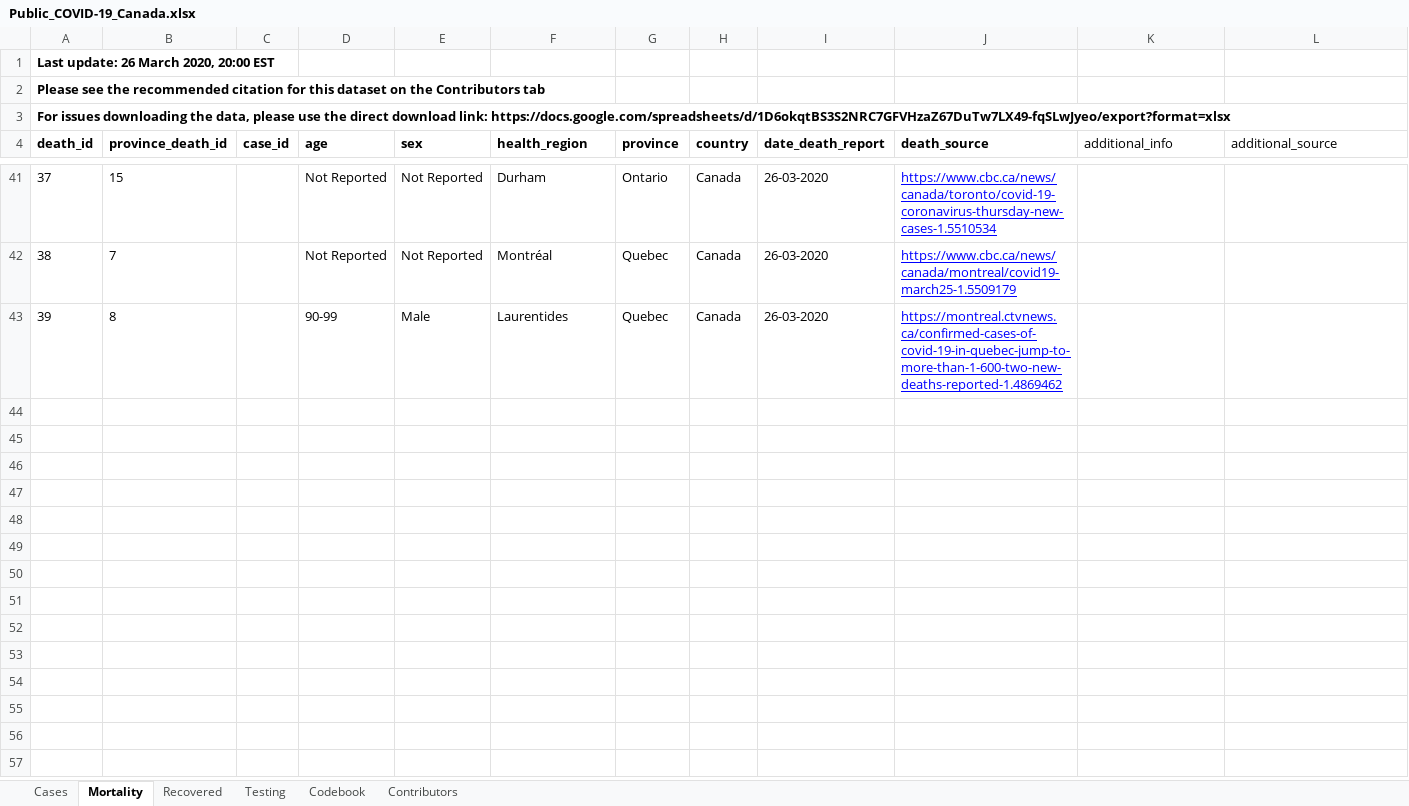
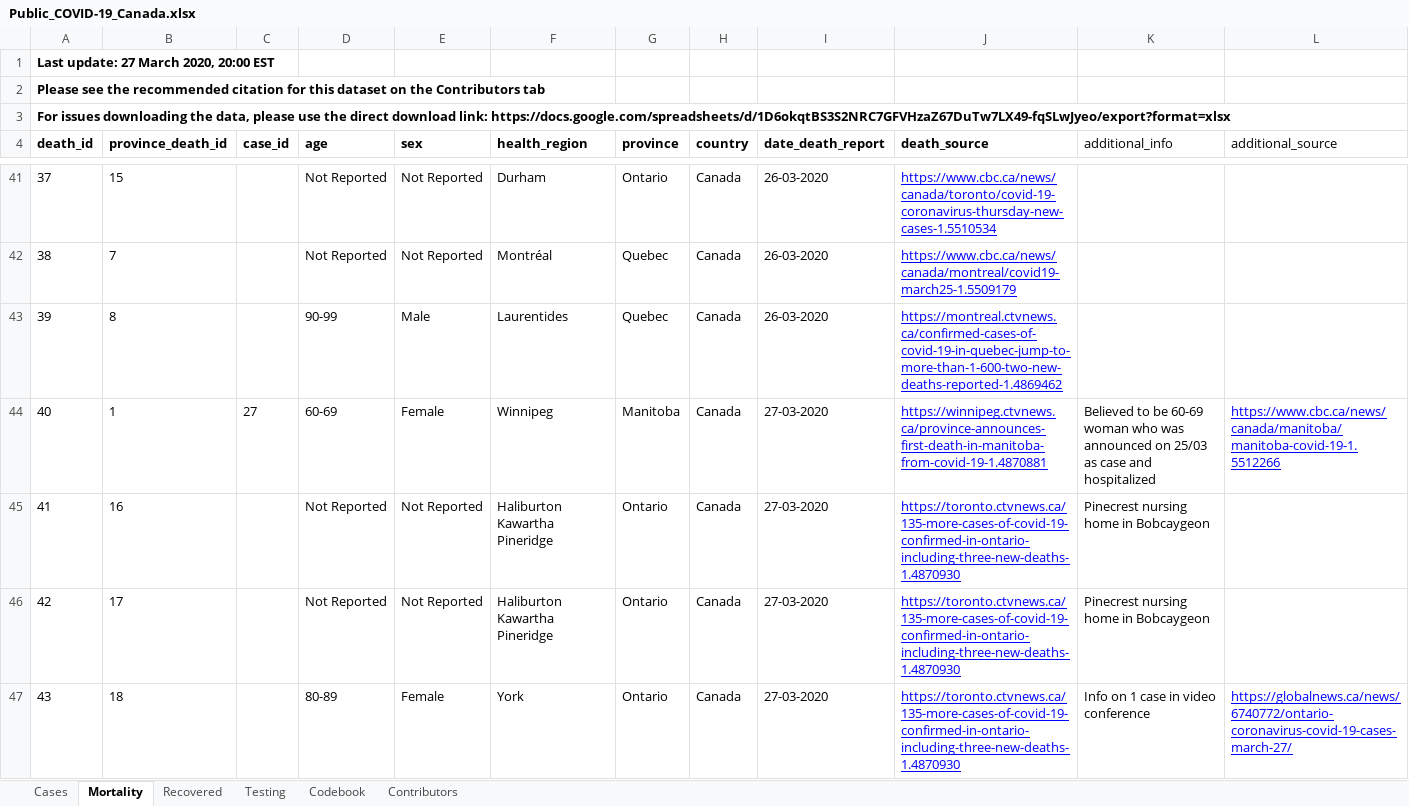
Before and after one commit to cschroe/covid19, an Excel workbook: input/Public_COVID-19_Canada.xlsx, sheet Mortality, drawn as a sheet; only a part is shown, gaps mark what is left out; values as stored, in another font and other column widths than the file's, no borders; charts and pictures not drawn; the diff covers the shown part only; the diff names each change by its address in the sheet, - before the commit and + after, or states it on an @@ line.

```diff
--- a/input/Public_COVID-19_Canada.xlsx (sheet Mortality)
+++ b/input/Public_COVID-19_Canada.xlsx (sheet Mortality)
@@ column A (death_id) renumbered in row 1 @@
+row 44: 40 | 1 | 27 | 60-69 | Female | Winnipeg | Manitoba | Canada | 27-03-2020 | https://winnipeg.ctvnews.ca/province-announces-first-death-in-manitoba-from-covid-19-1.4870881 | Believed to be 60-69 woman who was announced on 25/03 as case and hospitalized | https://www.cbc.ca/news/canada/manitoba/manitoba-covid-19-1.5512266
+row 45: 41 | 16 |  | Not Reported | Not Reported | Haliburton Kawartha Pineridge | Ontario | Canada | 27-03-2020 | https://toronto.ctvnews.ca/135-more-cases-of-covid-19-confirmed-in-ontario-including-three-new-deaths-1.4870930 | Pinecrest nursing home in Bobcaygeon
+row 46: 42 | 17 |  | Not Reported | Not Reported | Haliburton Kawartha Pineridge | Ontario | Canada | 27-03-2020 | https://toronto.ctvnews.ca/135-more-cases-of-covid-19-confirmed-in-ontario-including-three-new-deaths-1.4870930 | Pinecrest nursing home in Bobcaygeon
+row 47: 43 | 18 |  | 80-89 | Female | York | Ontario | Canada | 27-03-2020 | https://toronto.ctvnews.ca/135-more-cases-of-covid-19-confirmed-in-ontario-including-three-new-deaths-1.4870930 | Info on 1 case in video conference | https://globalnews.ca/news/6740772/ontario-coronavirus-covid-19-cases-march-27/
```
Also changed, not shown: 12 added rows elsewhere in this sheet, sheet Cases, sheet Testing, sheet Recovered, sheet Codebook, 2 other files.
